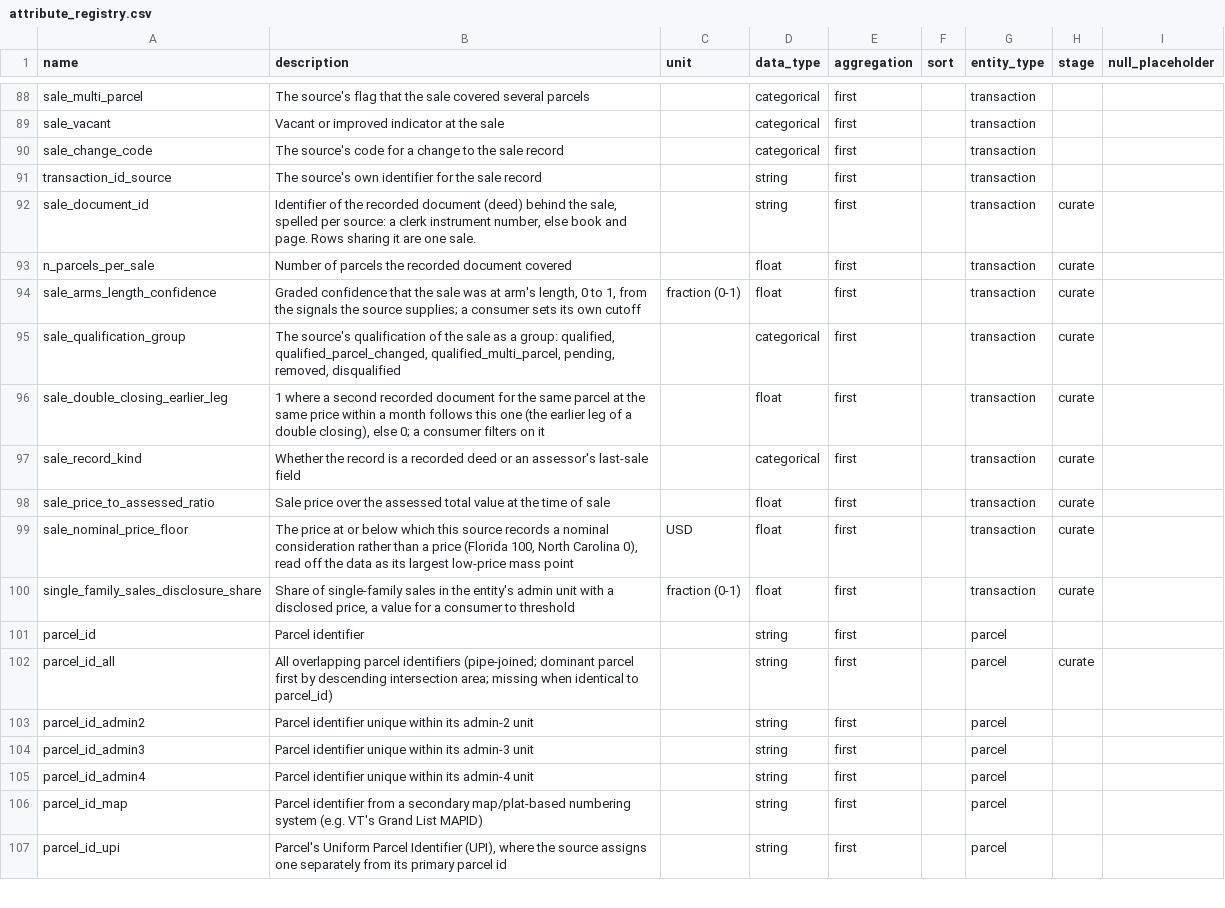
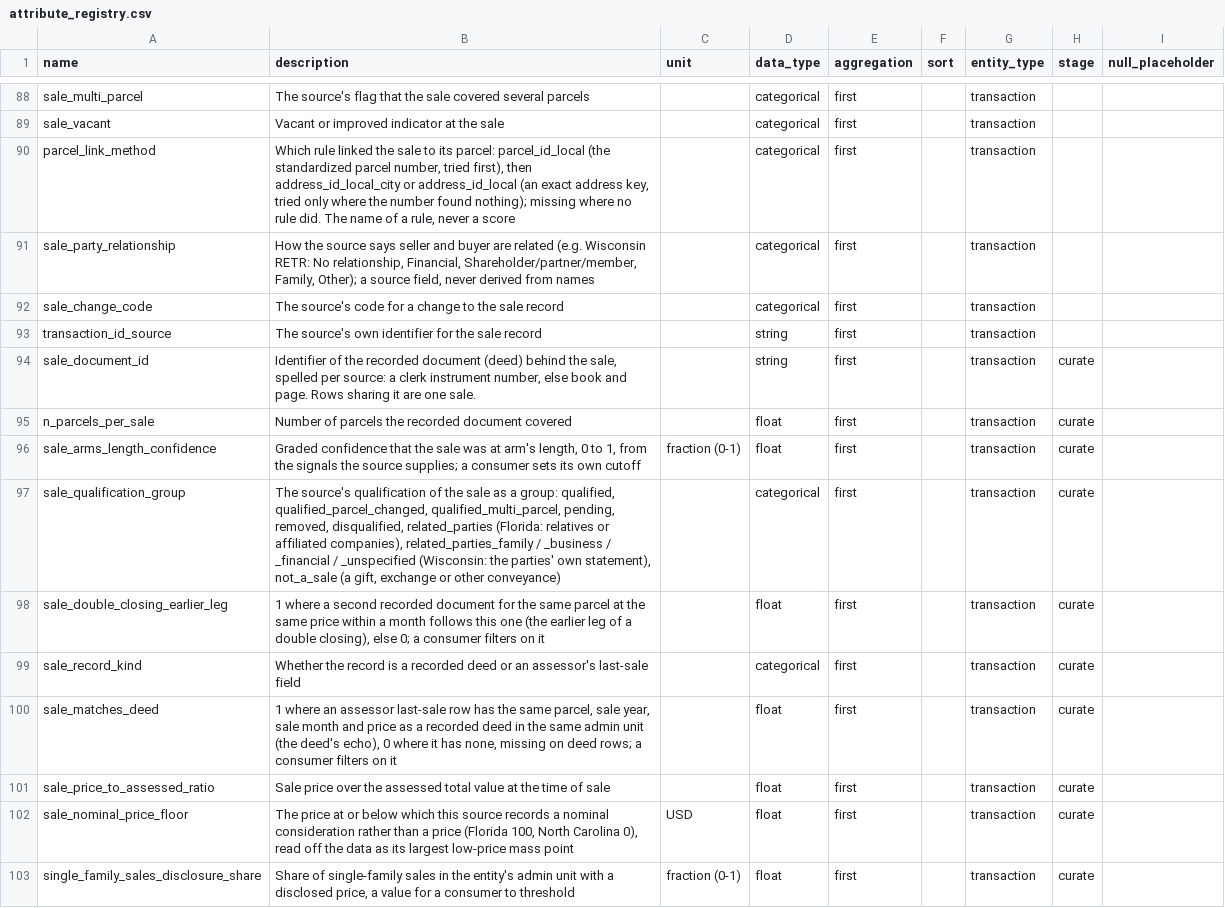
Before and after one commit to chrnolte/openplaces, a CSV file: src/openplaces/core/attribute_registry.csv, drawn as a sheet; only a part is shown, gaps mark what is left out; the shorter side is filled out with more unchanged rows.

```diff
--- a/src/openplaces/core/attribute_registry.csv
+++ b/src/openplaces/core/attribute_registry.csv
@@ -89,2 +89,4 @@ sale_multi_parcel,The source's flag that the sale covered several parcels,,categ
 sale_vacant,Vacant or improved indicator at the sale,,categorical,first,,transaction,
+parcel_link_method,"Which rule linked the sale to its parcel: parcel_id_local (the standardized parcel number, tried first), then address_id_local_city or address_id_local (an exact address key, tried only where the number found nothing); missing where no rule did. The name of a rule, never a score",,categorical,first,,transaction,
+sale_party_relationship,"How the source says seller and buyer are related (e.g. Wisconsin RETR: No relationship, Financial, Shareholder/partner/member, Family, Other); a source field, never derived from names",,categorical,first,,transaction,
 sale_change_code,The source's code for a change to the sale record,,categorical,first,,transaction,
@@ -94,5 +96,6 @@ n_parcels_per_sale,Number of parcels the recorded document covered,,float,first,
 sale_arms_length_confidence,"Graded confidence that the sale was at arm's length, 0 to 1, from the signals the source supplies; a consumer sets its own cutoff",fraction (0-1),float,first,,transaction,curate
-sale_qualification_group,"The source's qualification of the sale as a group: qualified, qualified_parcel_changed, qualified_multi_parcel, pending, removed, disqualified",,categorical,first,,transaction,curate
+sale_qualification_group,"The source's qualification of the sale as a group: qualified, qualified_parcel_changed, qualified_multi_parcel, pending, removed, disqualified, related_parties (Florida: relatives or affiliated companies), related_parties_family / _business / _financial / _unspecified (Wisconsin: the parties' own statement), not_a_sale (a gift, exchange or other conveyance)",,categorical,first,,transaction,curate
 sale_double_closing_earlier_leg,"1 where a second recorded document for the same parcel at the same price within a month follows this one (the earlier leg of a double closing), else 0; a consumer filters on it",,float,first,,transaction,curate
 sale_record_kind,Whether the record is a recorded deed or an assessor's last-sale field,,categorical,first,,transaction,curate
+sale_matches_deed,"1 where an assessor last-sale row has the same parcel, sale year, sale month and price as a recorded deed in the same admin unit (the deed's echo), 0 where it has none, missing on deed rows; a consumer filters on it",,float,first,,transaction,curate
 sale_price_to_assessed_ratio,Sale price over the assessed total value at the time of sale,,float,first,,transaction,curate
```
Also changed, not shown: src/openplaces/recipes/US/WI/_all/transaction/widor/2026/US-WI_transaction-widor-2026_county-remap.csv, src/openplaces/recipes/US/_all/parcel/_all/US_parcel_id-overrides.csv, 33 other files.
